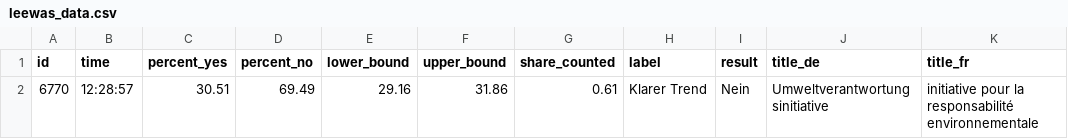
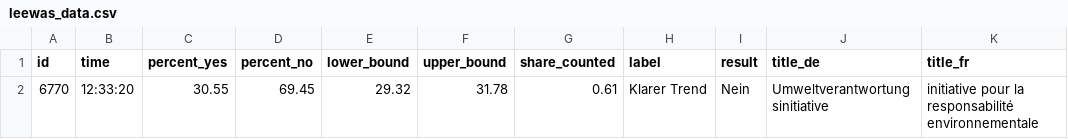
Before and after one commit to tomvaillant/abstimmung_02-25, a CSV file: leewas_data.csv, drawn as a sheet; only a part is shown; the diff names each change by its address in the sheet, - before the commit and + after, or states it on an @@ line.

```diff
--- a/leewas_data.csv
+++ b/leewas_data.csv
-B2 (time): 12:28:57
+B2 (time): 12:33:20
-C2 (percent_yes): 30.51
+C2 (percent_yes): 30.55
-D2 (percent_no): 69.49
+D2 (percent_no): 69.45
-E2 (lower_bound): 29.16
+E2 (lower_bound): 29.32
-F2 (upper_bound): 31.86
+F2 (upper_bound): 31.78
```
Also changed, not shown: 2 other files.
